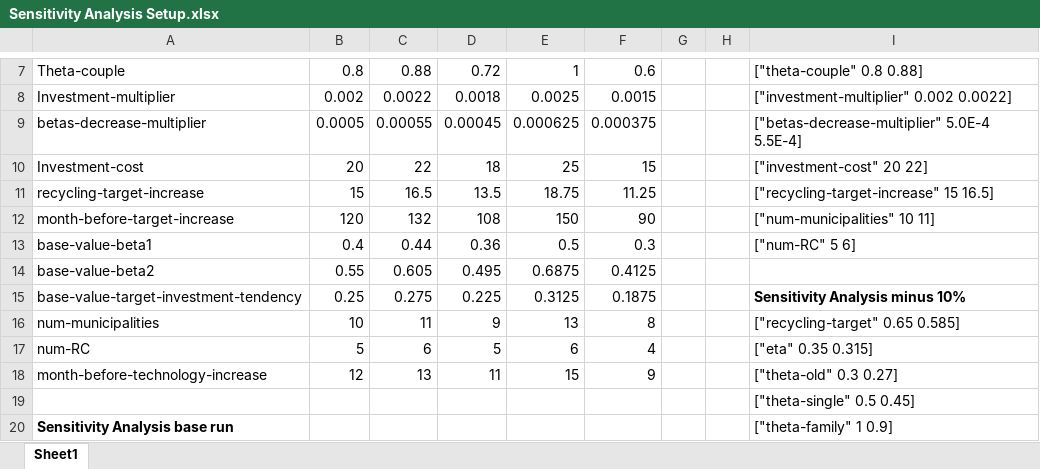
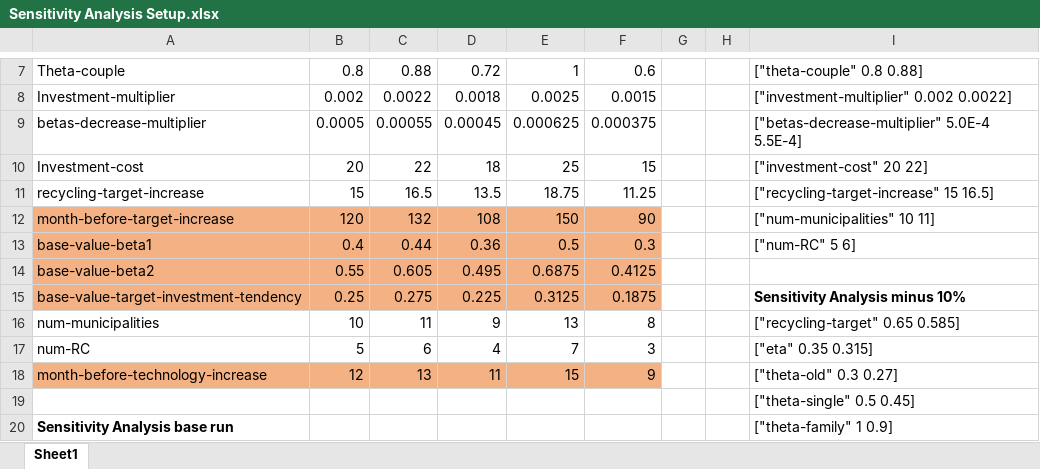
Before and after one commit to Mittal-A/ABM-waste-recycling-in-NL, an Excel workbook: Data/Sensitivity Analysis Setup.xlsx, sheet Sheet1, drawn as a sheet; only a part is shown, gaps mark what is left out; values as stored, in another font and other column widths than the file's, no borders; the diff names each change by its address in the sheet, - before the commit and + after, or states it on an @@ line.

Commit message:
Sensitivity Data Analysis
R code to process the sensitivity analysis experiment data and extract the mean of KPIs

```diff
--- a/Data/Sensitivity Analysis Setup.xlsx (sheet Sheet1)
+++ b/Data/Sensitivity Analysis Setup.xlsx (sheet Sheet1)
-A12:F15 fill: none
+A12:F15 fill: #F4B183
-D17: 5
+D17: 4
-E17: 6
+E17: 7
-F17: 4
+F17: 3
-A18:F18 fill: none
+A18:F18 fill: #F4B183
```
Also changed, not shown: 1 other file.
